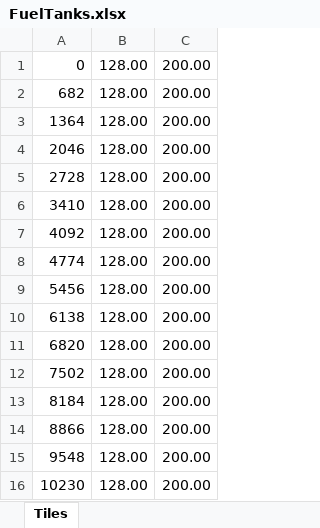
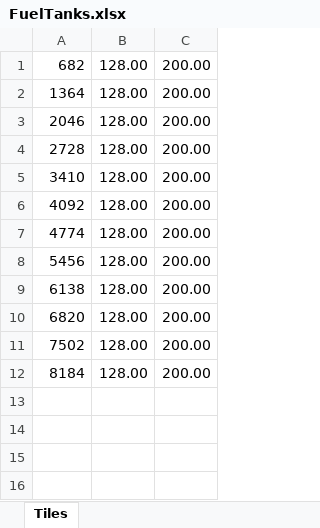
Before and after one commit to JosipOreskovic/SpaceRetroTrouble, an Excel workbook: Assets/Levels/FuelTanks.xlsx, sheet Tiles, drawn as a sheet; values as stored, in another font and other column widths than the file's, no borders; the diff names each change by its address in the sheet, - before the commit and + after, or states it on an @@ line.

```diff
--- a/Assets/Levels/FuelTanks.xlsx (sheet Tiles)
+++ b/Assets/Levels/FuelTanks.xlsx (sheet Tiles)
-row 1: 0 | 128.00 | 200.00
-row 14: 8866 | 128.00 | 200.00
-row 15: 9548 | 128.00 | 200.00
-row 16: 10230 | 128.00 | 200.00
```
Also changed, not shown: formulas that keep their value, Assets/Levels/Gound Objects.xlsx, Assets/Levels/PlasmaCannons.xlsx, 18 other files.
